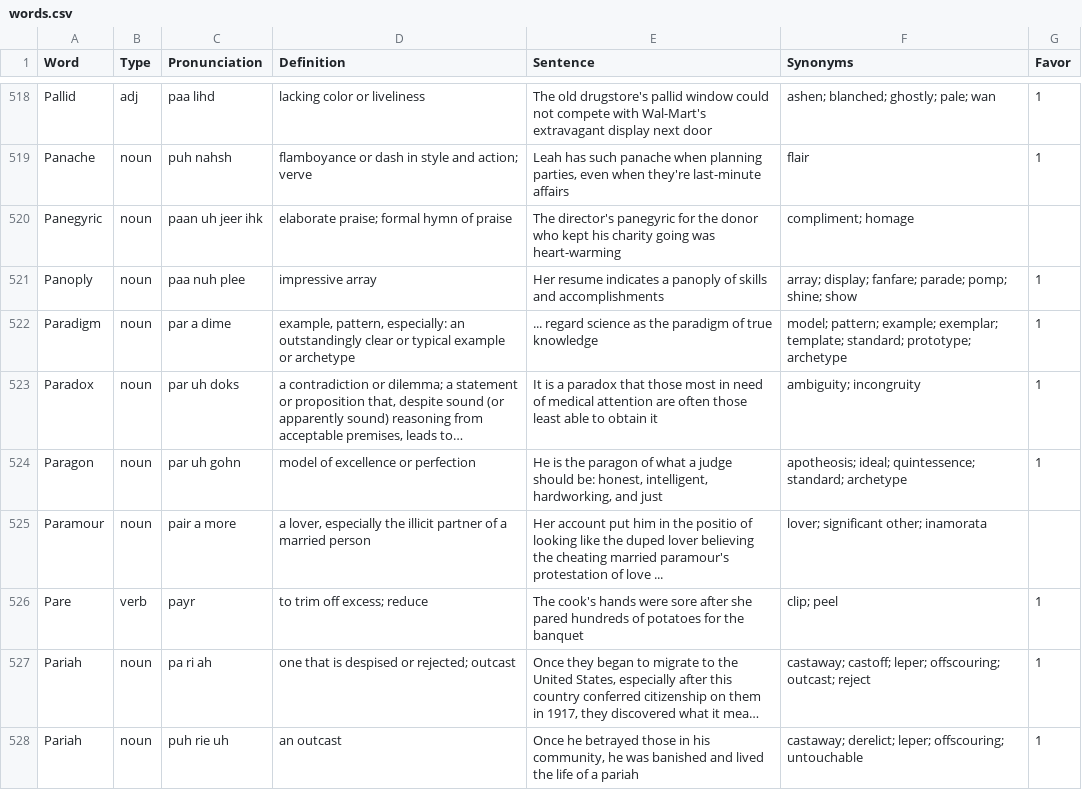
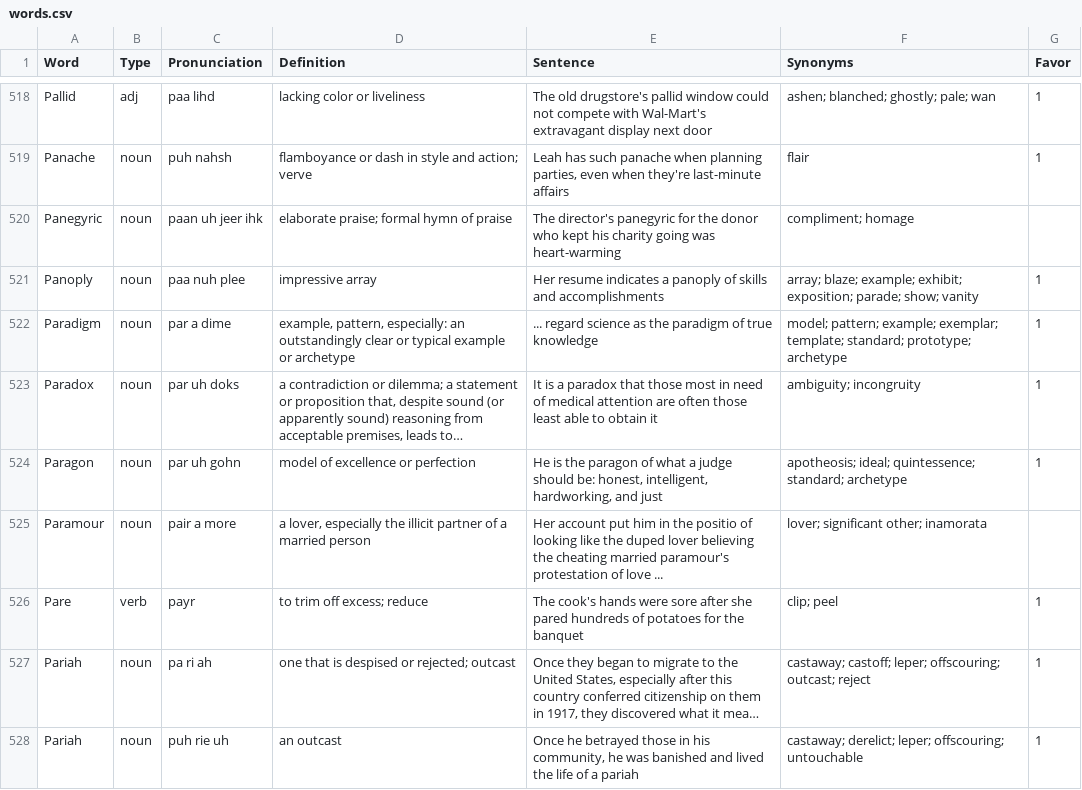
Before and after one commit to ogarci79/python, a CSV file: vocabulary/src/words.csv, drawn as a sheet; only a part is shown, gaps mark what is left out; long unchanged cells end in ….

Commit message:
more words

```diff
--- a/vocabulary/src/words.csv
+++ b/vocabulary/src/words.csv
@@ -520,3 +520,3 @@ Panache,noun,puh nahsh,flamboyance or dash in style and action; verve,"Leah has
 Panegyric,noun,paan uh jeer ihk,elaborate praise; formal hymn of praise,The director's panegyric for the donor who kept his charity going was heart-warming,compliment; homage,
-Panoply,noun,paa nuh plee,impressive array,Her resume indicates a panoply of skills and accomplishments,array; display; fanfare; parade; pomp; shine; show,1
+Panoply,noun,paa nuh plee,impressive array,Her resume indicates a panoply of skills and accomplishments,array; blaze; example; exhibit; exposition; parade; show; vanity,1
 Paradigm,noun,par a dime,"example, pattern, especially: an outstandingly clear or typical example or archetype",... regard science as the paradigm of true knowledge,model; pattern; example; exemplar; template; standard; prototype; archetype,1
```
